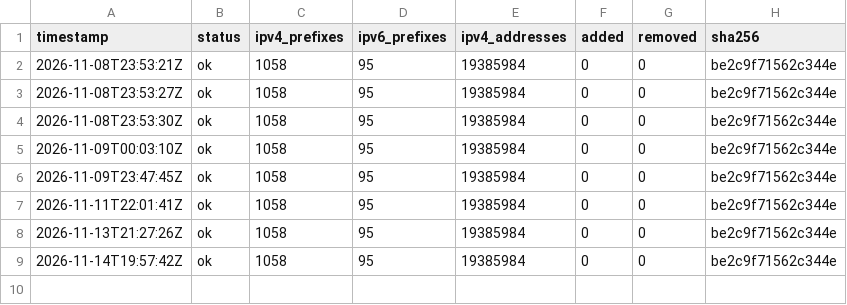
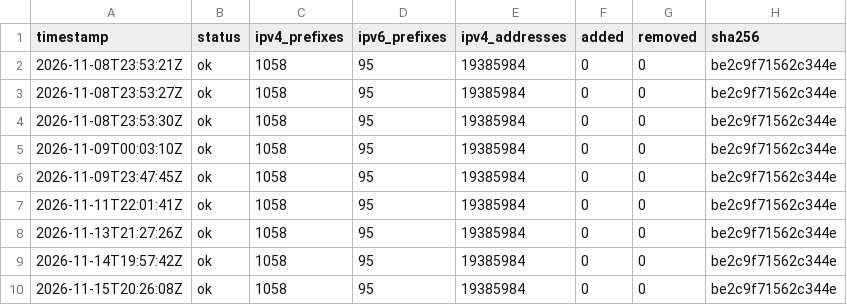
Before and after one commit to lucorellana1337/cloud-ip-ranges-infra, a CSV file: data/gcp/history.csv, drawn as a sheet.

Commit message:
data(gcp): snapshot 2026-11-15

```diff
--- a/data/gcp/history.csv
+++ b/data/gcp/history.csv
@@ -9 +9,2 @@ timestamp,status,ipv4_prefixes,ipv6_prefixes,ipv4_addresses,added,removed,sha256
 2026-11-14T19:57:42Z,ok,1058,95,19385984,0,0,be2c9f71562c344e
+2026-11-15T20:26:08Z,ok,1058,95,19385984,0,0,be2c9f71562c344e
```
Also changed, not shown: 1 other file.
